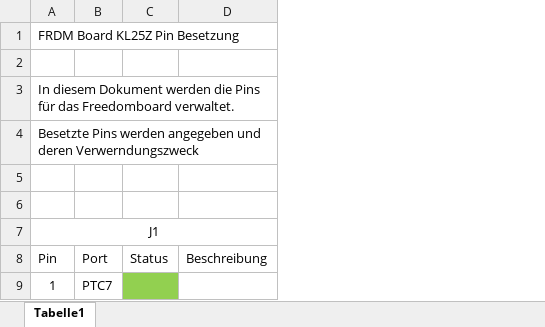
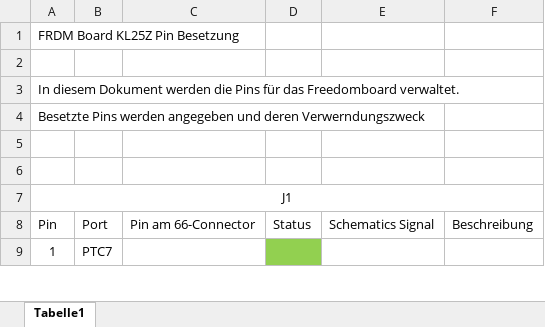
Before and after one commit to tdnieder/PREN2_ET, an Excel workbook: FRDM KL25Z Pin besetzung.xlsx, sheet Tabelle1, drawn as a sheet; only a part is shown; values as stored, in another font and other column widths than the file's, no borders; the diff names each change by its address in the sheet, - before the commit and + after, or states it on an @@ line.

Commit message:
Schema 95%
Nur noch kleine Änderungen und Verbesserungen nach Besprechung im Plenum

```diff
--- a/FRDM KL25Z Pin besetzung.xlsx (sheet Tabelle1)
+++ b/FRDM KL25Z Pin besetzung.xlsx (sheet Tabelle1)
+column C, row 8: Pin am 66-Connector
+column E, row 8: Schematics Signal
```
Also changed, not shown: 11 other files.
